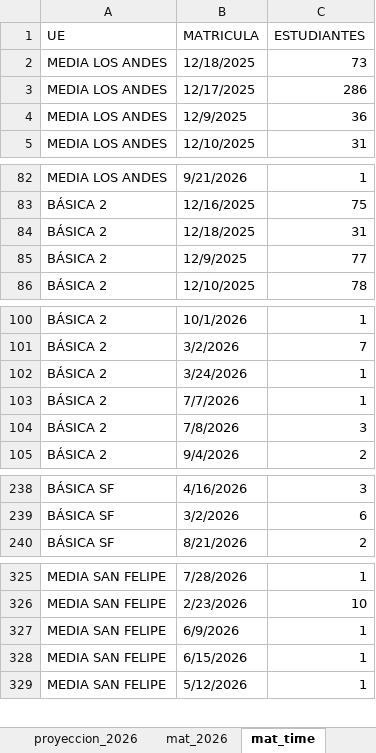
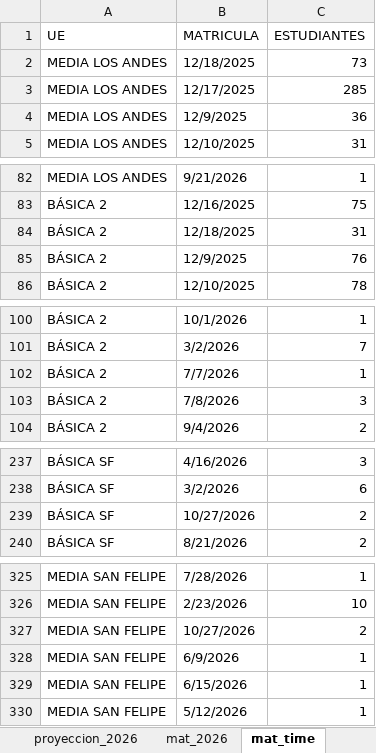
Before and after one commit to cjsepulveda/Proyect_multi_page, an Excel workbook: src/pages/data/mat_2026.xlsx, sheet mat_time, drawn as a sheet; only a part is shown, gaps mark what is left out; values as stored, in another font and other column widths than the file's, no cell formats; removed rows and columns are numbered as before the commit, all else as after; the diff names each change by its address in the sheet, - before the commit and + after, or states it on an @@ line.

```diff
--- a/src/pages/data/mat_2026.xlsx (sheet mat_time)
+++ b/src/pages/data/mat_2026.xlsx (sheet mat_time)
-C3 (ESTUDIANTES): 286
+C3 (ESTUDIANTES): 285
-C85 (ESTUDIANTES): 77
+C85 (ESTUDIANTES): 76
-row 102: BÁSICA 2 | 3/24/2026 | 1
+row 239: BÁSICA SF | 10/27/2026 | 2
+row 327: MEDIA SAN FELIPE | 10/27/2026 | 2
```
Also changed, not shown: sheet origen_colegios, sheet mat_2026, sheet origen_estudiantes, sheet genero, sheet com_est, cell formats.
